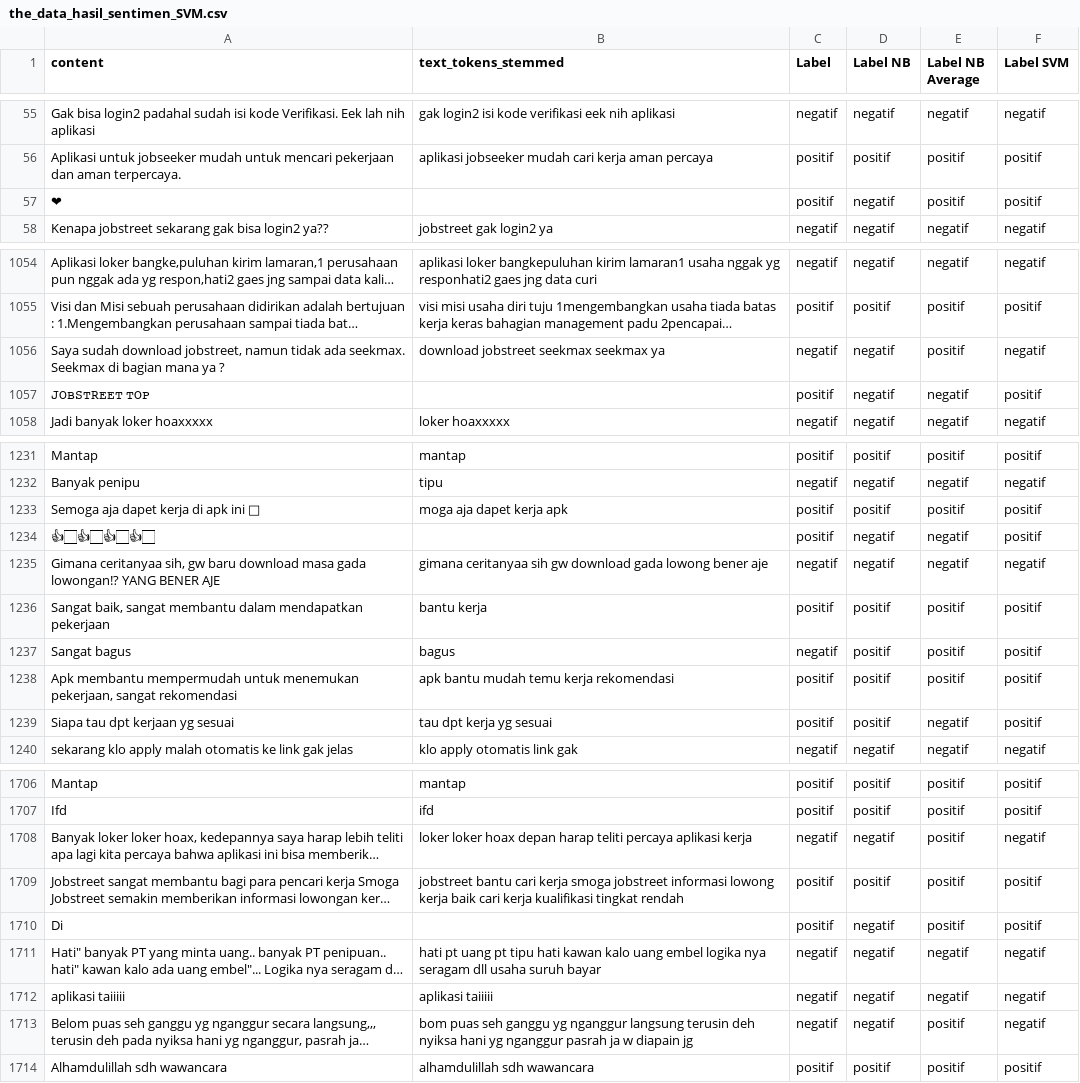
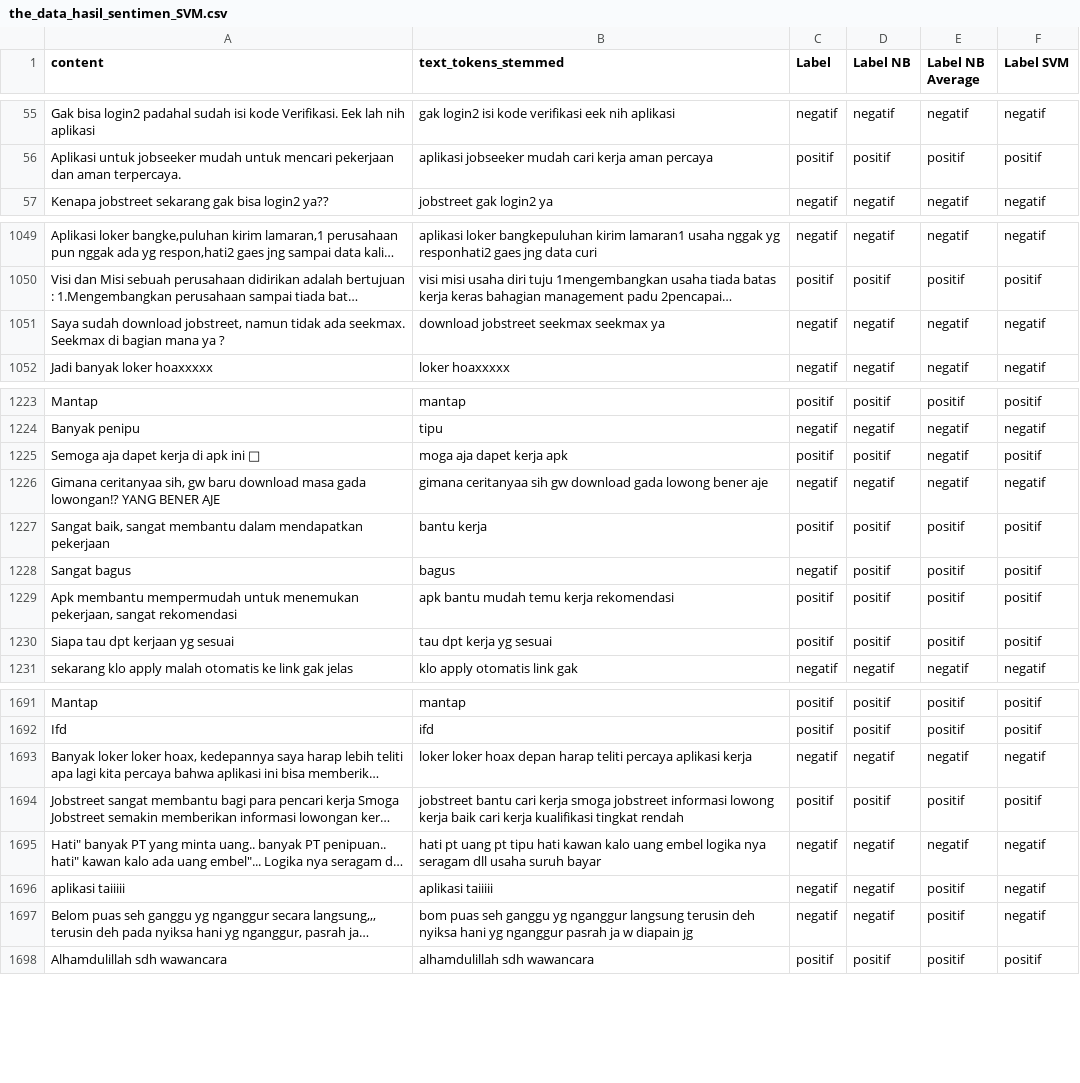
Before and after one commit to wroeiut1iauiouteaoiutoiauat874323/project-four, a CSV file: sample_data/the_data_hasil_sentimen_SVM.csv, drawn as a sheet; only a part is shown, gaps mark what is left out; long unchanged cells end in …; removed rows and columns are numbered as before the commit, all else as after; the diff covers the shown part only; the diff names each change by its address in the sheet, - before the commit and + after, or states it on an @@ line.

```diff
--- a/sample_data/the_data_hasil_sentimen_SVM.csv
+++ b/sample_data/the_data_hasil_sentimen_SVM.csv
-row 57: ❤ |  | positif | negatif | positif | positif
-E1051 (Label NB Average): positif
+E1051 (Label NB Average): negatif
-row 1057: 𝙹𝙾𝙱𝚂𝚃𝚁𝙴𝙴𝚃 𝚃𝙾𝙿 |  | positif | negatif | negatif | positif
-E1225 (Label NB Average): positif
+E1225 (Label NB Average): negatif
-row 1234: 👍🏻👍🏻👍🏻👍🏻 |  | positif | negatif | negatif | positif
-E1230 (Label NB Average): negatif
+E1230 (Label NB Average): positif
-E1693 (Label NB Average): positif
+E1693 (Label NB Average): negatif
-row 1710: Di |  | positif | negatif | positif | positif
-E1696 (Label NB Average): negatif
+E1696 (Label NB Average): positif
```
Also changed, not shown: 20 removed rows and 55 edited cells elsewhere in this file, sample_data/idf_data.csv, sample_data/tf_data.csv, 5 other files.
